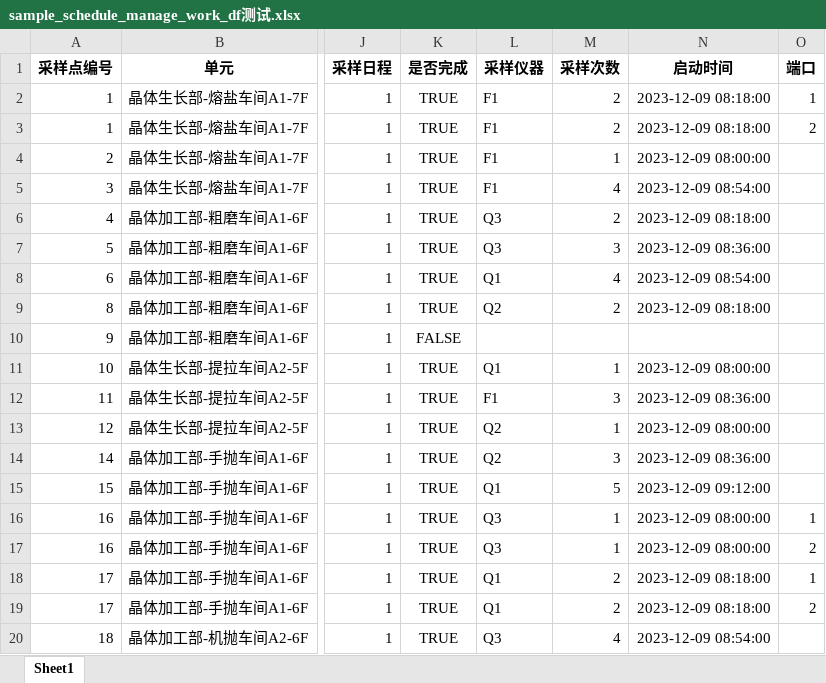
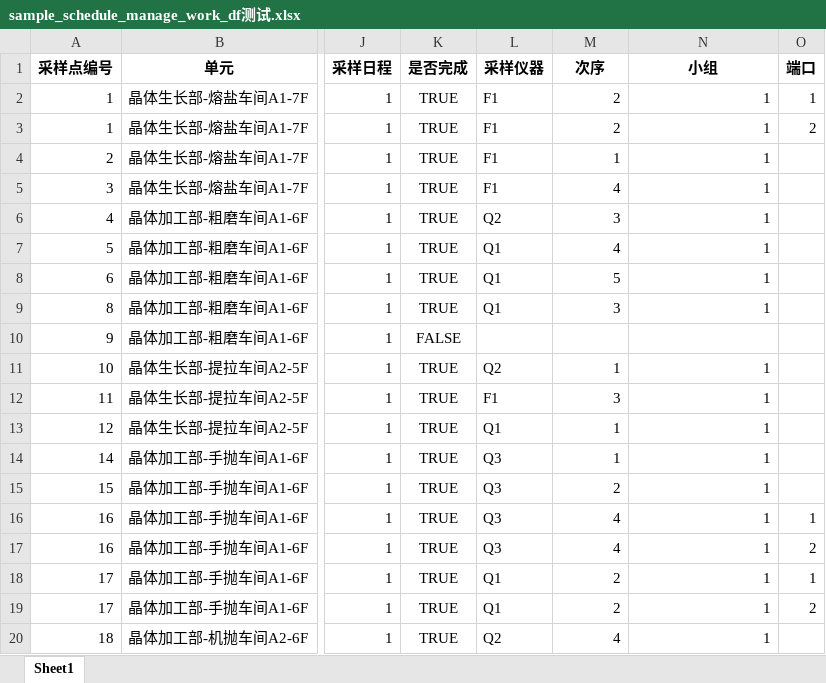
Before and after one commit to SuperParadox-Amateur/Detection_Works_New, an Excel workbook: sample_schedule_manage_work_df测试.xlsx, sheet Sheet1, drawn as a sheet; only a part is shown, gaps mark what is left out; values as stored, in another font and other column widths than the file's, no borders; the diff covers the shown part only; the diff names each change by its address in the sheet, - before the commit and + after, or states it on an @@ line.

```diff
--- a/sample_schedule_manage_work_df测试.xlsx (sheet Sheet1)
+++ b/sample_schedule_manage_work_df测试.xlsx (sheet Sheet1)
-M1: 采样次数
+M1: 次序
-N1: 启动时间
+N1: 小组
-N2:N3 (小组): 2023-12-09 08:18:00
+N2:N3 (小组): 1
-N4 (小组): 2023-12-09 08:00:00
+N4 (小组): 1
-N5 (小组): 2023-12-09 08:54:00
+N5 (小组): 1
-L6 (采样仪器): Q3
+L6 (采样仪器): Q2
-M6 (次序): 2
+M6 (次序): 3
-N6 (小组): 2023-12-09 08:18:00
+N6 (小组): 1
-L7 (采样仪器): Q3
+L7 (采样仪器): Q1
-M7 (次序): 3
+M7 (次序): 4
-N7 (小组): 2023-12-09 08:36:00
+N7 (小组): 1
-M8 (次序): 4
+M8 (次序): 5
-N8 (小组): 2023-12-09 08:54:00
+N8 (小组): 1
-L9 (采样仪器): Q2
+L9 (采样仪器): Q1
-M9 (次序): 2
+M9 (次序): 3
-N9 (小组): 2023-12-09 08:18:00
+N9 (小组): 1
-L11 (采样仪器): Q1
+L11 (采样仪器): Q2
-N11 (小组): 2023-12-09 08:00:00
+N11 (小组): 1
-N12 (小组): 2023-12-09 08:36:00
+N12 (小组): 1
-L13 (采样仪器): Q2
+L13 (采样仪器): Q1
-N13 (小组): 2023-12-09 08:00:00
+N13 (小组): 1
-L14 (采样仪器): Q2
+L14 (采样仪器): Q3
-M14 (次序): 3
+M14 (次序): 1
-N14 (小组): 2023-12-09 08:36:00
+N14 (小组): 1
-L15 (采样仪器): Q1
+L15 (采样仪器): Q3
-M15 (次序): 5
+M15 (次序): 2
-N15 (小组): 2023-12-09 09:12:00
+N15 (小组): 1
-M16:M17 (次序): 1
+M16:M17 (次序): 4
-N16:N17 (小组): 2023-12-09 08:00:00
+N16:N17 (小组): 1
-N18:N19 (小组): 2023-12-09 08:18:00
+N18:N19 (小组): 1
-L20 (采样仪器): Q3
+L20 (采样仪器): Q2
-N20 (小组): 2023-12-09 08:54:00
+N20 (小组): 1
```
Also changed, not shown: 13 edited cells elsewhere in this sheet, 1 other file.
